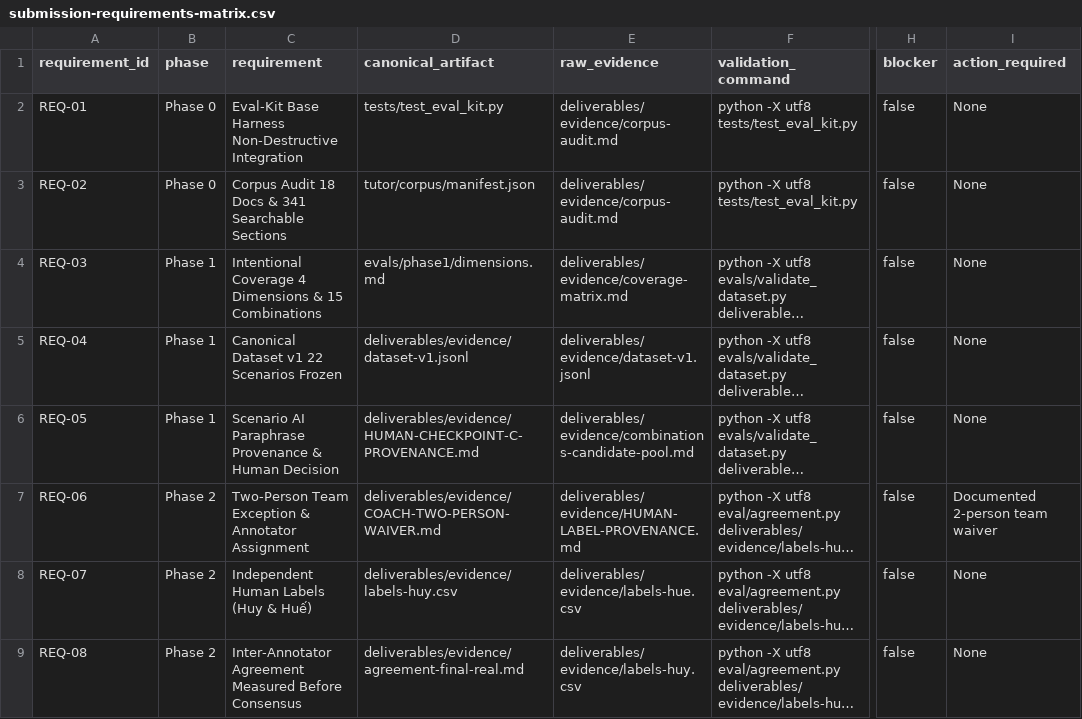
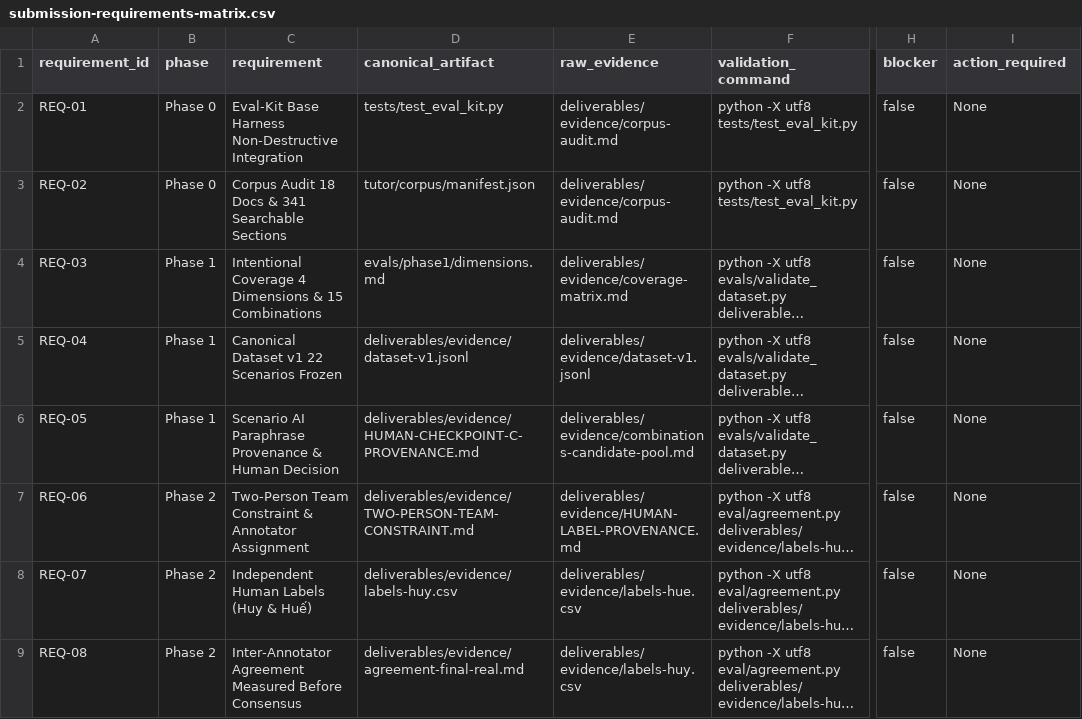
Before and after one commit to VinUni-AI20k/K3-Track1-Day20-21-AI-Evaluation, a CSV file: deliverables/evidence/submission-requirements-matrix.csv, drawn as a sheet; only a part is shown, gaps mark what is left out; long unchanged cells end in …; the diff names each change by its address in the sheet, - before the commit and + after, or states it on an @@ line.

Commit message:
fix(submission): finalize two-person eval pack compliance, evidence consistency and release audit

```diff
--- a/deliverables/evidence/submission-requirements-matrix.csv
+++ b/deliverables/evidence/submission-requirements-matrix.csv
-C7 (requirement): Two-Person Team Exception & Annotator…
+C7 (requirement): Two-Person Team Constraint & Annotator…
-D7 (canonical_artifact): deliverables/evidence/COACH-TWO-PERSON-WAIVER.md
+D7 (canonical_artifact): deliverables/evidence/TWO-PERSON-TEAM-CONSTRAINT.md
-I7 (action_required): Documented 2-person team waiver
+I7 (action_required): None
```
Also changed, not shown: 15 other files.
